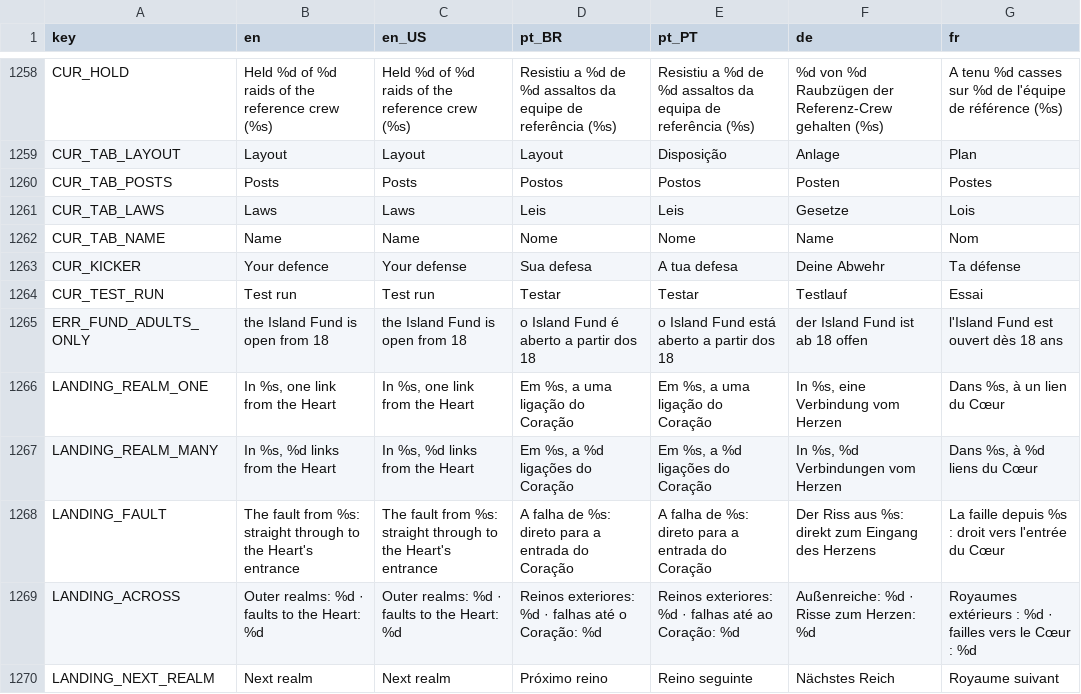
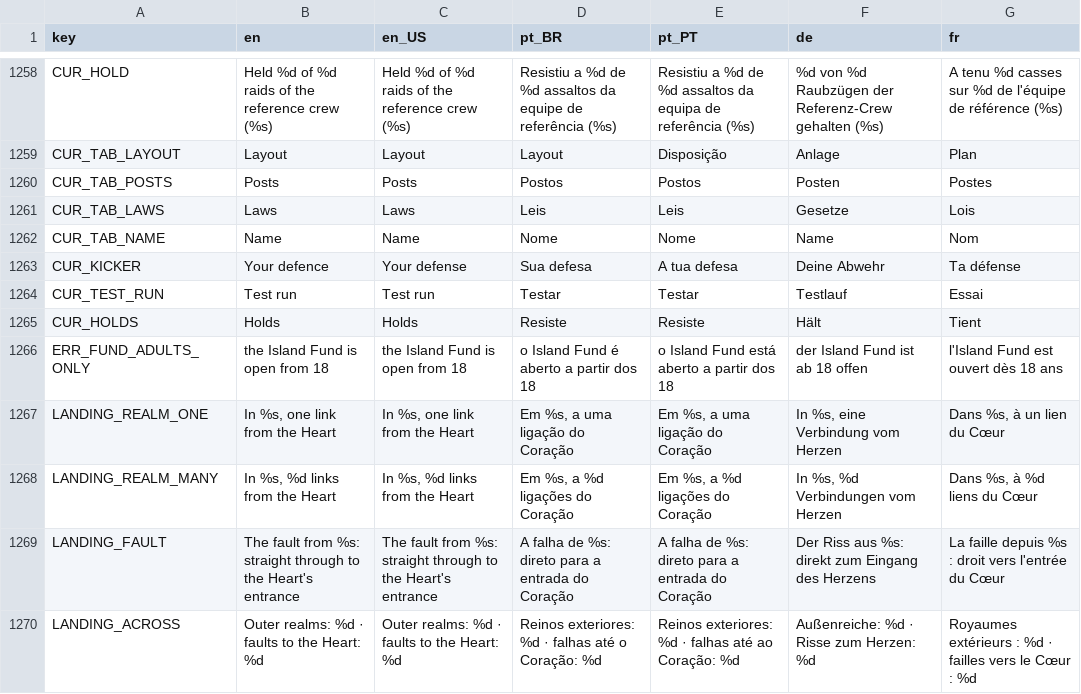
Before and after one commit to Fbba7/Ruleborn, a CSV file: client/i18n/strings.csv, drawn as a sheet; only a part is shown, gaps mark what is left out; the shorter side is filled out with more unchanged rows.

```diff
--- a/client/i18n/strings.csv
+++ b/client/i18n/strings.csv
@@ -1276,2 +1276,3 @@ CUR_KICKER,Your defence,Your defense,Sua defesa,A tua defesa,Deine Abwehr,Ta dé
 CUR_TEST_RUN,Test run,Test run,Testar,Testar,Testlauf,Essai
+CUR_HOLDS,Holds,Holds,Resiste,Resiste,Hält,Tient
 ERR_FUND_ADULTS_ONLY,the Island Fund is open from 18,the Island Fund is open from 18,o Island Fund é aberto a partir dos 18,o Island Fund está aberto a partir dos 18,der Island Fund ist ab 18 offen,l'Island Fund est ouvert dès 18 ans
```
Also changed, not shown: 2 other files.
